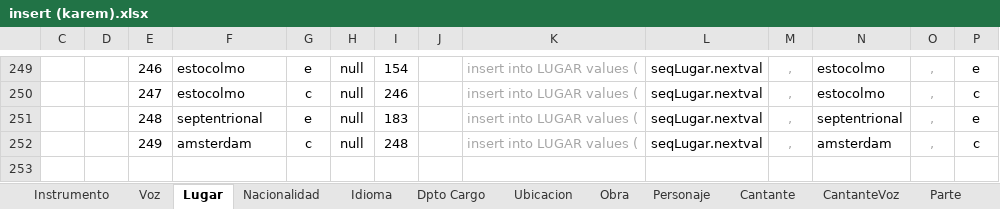
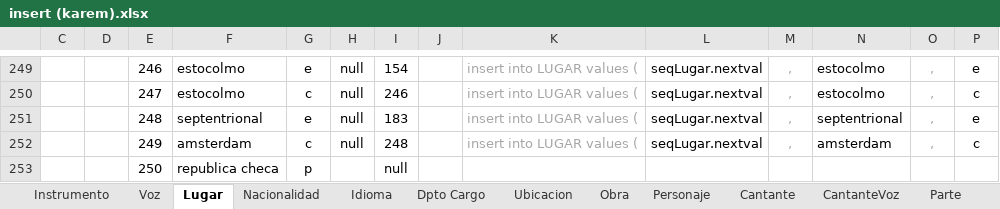
Before and after one commit to Isaac6702/base-de-datos-proy-isaackaremali, an Excel workbook: insert (karem).xlsx, sheet Lugar, drawn as a sheet; only a part is shown, gaps mark what is left out; values as stored, in another font and other column widths than the file's, no borders; table styles not drawn; rows hold the shown columns only; the diff names each change by its address in the sheet, - before the commit and + after, or states it on an @@ line.

```diff
--- a/insert (karem).xlsx (sheet Lugar)
+++ b/insert (karem).xlsx (sheet Lugar)
+row 253:  |  | 250 | republica checa | p |  | null
```
Also changed, not shown: sheet Nacionalidad, sheet NacTrab, insert parte II (karem).xlsx.
